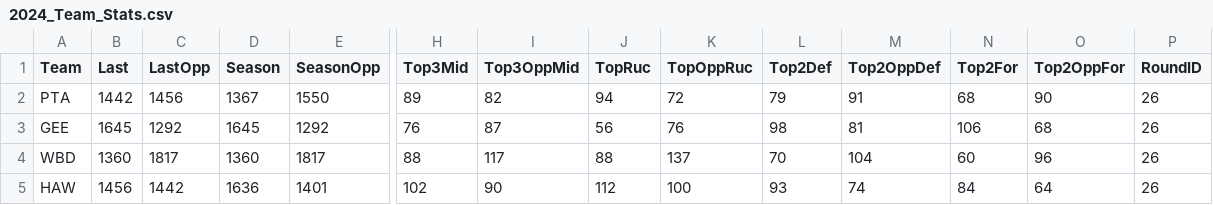
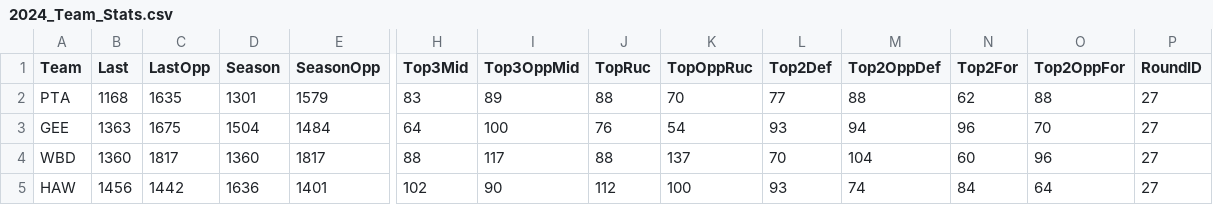
Before and after one commit to cigamsarierom/data-2024_RETLOB, a CSV file: 2024_Team_Stats.csv, drawn as a sheet; only a part is shown, gaps mark what is left out; the diff covers the shown part only; the diff names each change by its address in the sheet, - before the commit and + after, or states it on an @@ line.

Commit message:
commit from DW at 2024-09-22 19:35:15.680049

```diff
--- a/2024_Team_Stats.csv
+++ b/2024_Team_Stats.csv
-B2 (Last): 1442
+B2 (Last): 1168
-C2 (LastOpp): 1456
+C2 (LastOpp): 1635
-D2 (Season): 1367
+D2 (Season): 1301
-E2 (SeasonOpp): 1550
+E2 (SeasonOpp): 1579
-H2 (Top3Mid): 89
+H2 (Top3Mid): 83
-I2 (Top3OppMid): 82
+I2 (Top3OppMid): 89
-J2 (TopRuc): 94
+J2 (TopRuc): 88
-K2 (TopOppRuc): 72
+K2 (TopOppRuc): 70
-L2 (Top2Def): 79
+L2 (Top2Def): 77
-M2 (Top2OppDef): 91
+M2 (Top2OppDef): 88
-N2 (Top2For): 68
+N2 (Top2For): 62
-O2 (Top2OppFor): 90
+O2 (Top2OppFor): 88
-P2:P5 (RoundID): 26
+P2:P5 (RoundID): 27
-B3 (Last): 1645
+B3 (Last): 1363
-C3 (LastOpp): 1292
+C3 (LastOpp): 1675
-D3 (Season): 1645
+D3 (Season): 1504
-E3 (SeasonOpp): 1292
+E3 (SeasonOpp): 1484
-H3 (Top3Mid): 76
+H3 (Top3Mid): 64
-I3 (Top3OppMid): 87
+I3 (Top3OppMid): 100
-J3 (TopRuc): 56
+J3 (TopRuc): 76
-K3 (TopOppRuc): 76
+K3 (TopOppRuc): 54
-L3 (Top2Def): 98
+L3 (Top2Def): 93
-M3 (Top2OppDef): 81
+M3 (Top2OppDef): 94
-N3 (Top2For): 106
+N3 (Top2For): 96
-O3 (Top2OppFor): 68
+O3 (Top2OppFor): 70
```
Also changed, not shown: 30 edited cells elsewhere in this file.
